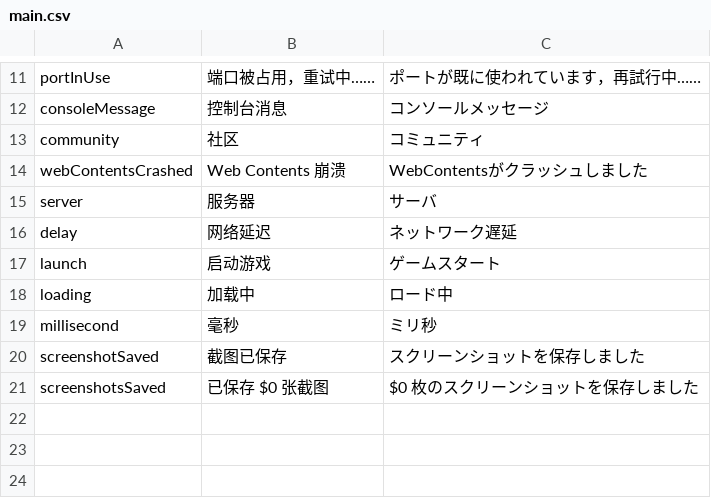
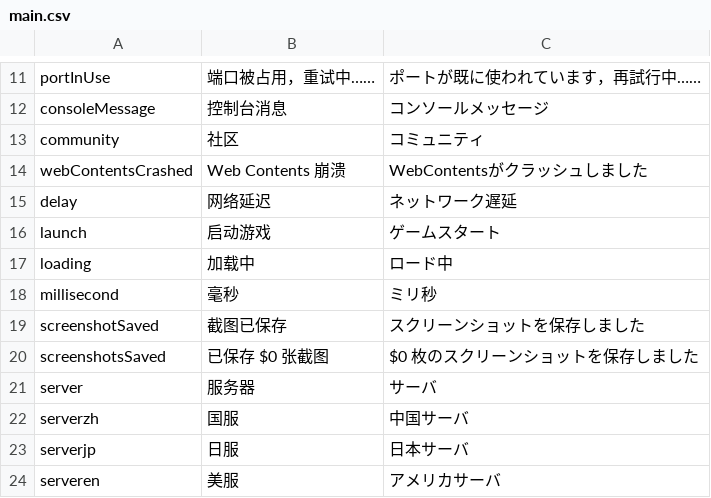
Before and after one commit to MajsoulPlus/majsoul-plus, a CSV file: i18n/ja-JP/main.csv, drawn as a sheet; only a part is shown, gaps mark what is left out.

```diff
--- a/i18n/ja-JP/main.csv
+++ b/i18n/ja-JP/main.csv
@@ -14,3 +14,2 @@ community,社区,コミュニティ
 webContentsCrashed,Web Contents 崩溃,WebContentsがクラッシュしました
-server,服务器,サーバ
 delay,网络延迟,ネットワーク遅延
@@ -21 +20,5 @@ screenshotSaved,截图已保存,スクリーンショットを保存しました
 screenshotsSaved,已保存 $0 张截图,$0 枚のスクリーンショットを保存しました
+server,服务器,サーバ
+serverzh,国服,中国サーバ
+serverjp,日服,日本サーバ
+serveren,美服,アメリカサーバ
```
Also changed, not shown: i18n/ja-JP/manager.csv, 4 other files.
